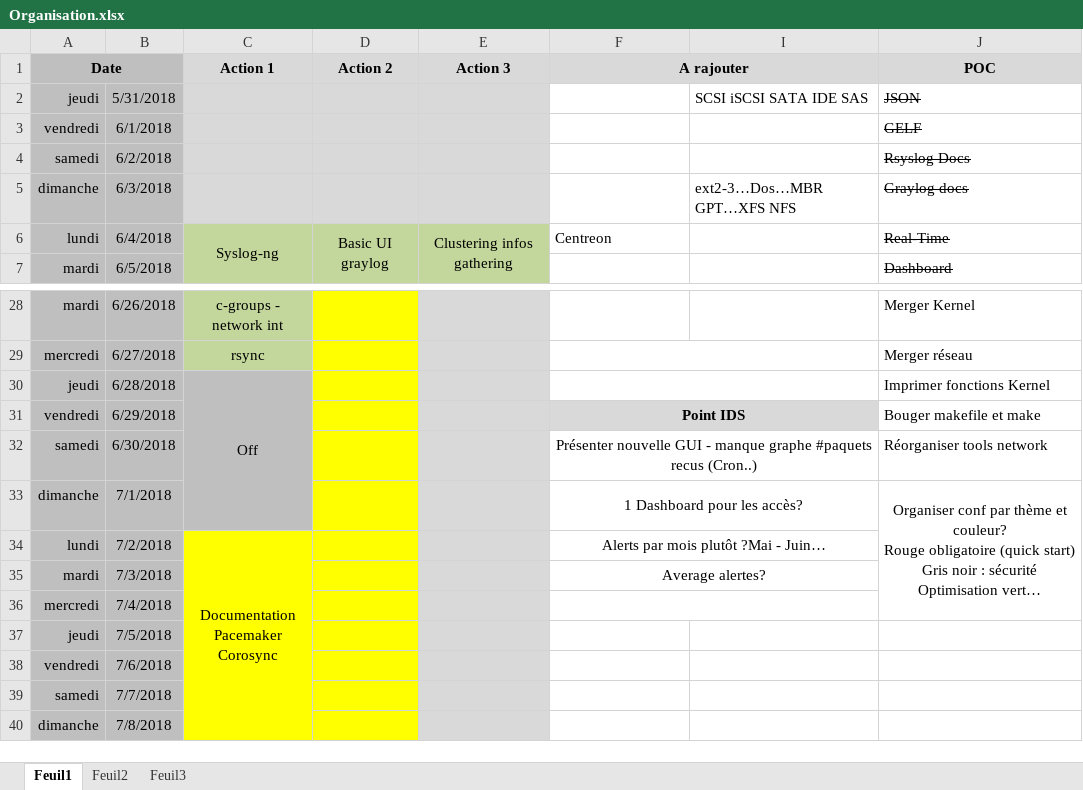
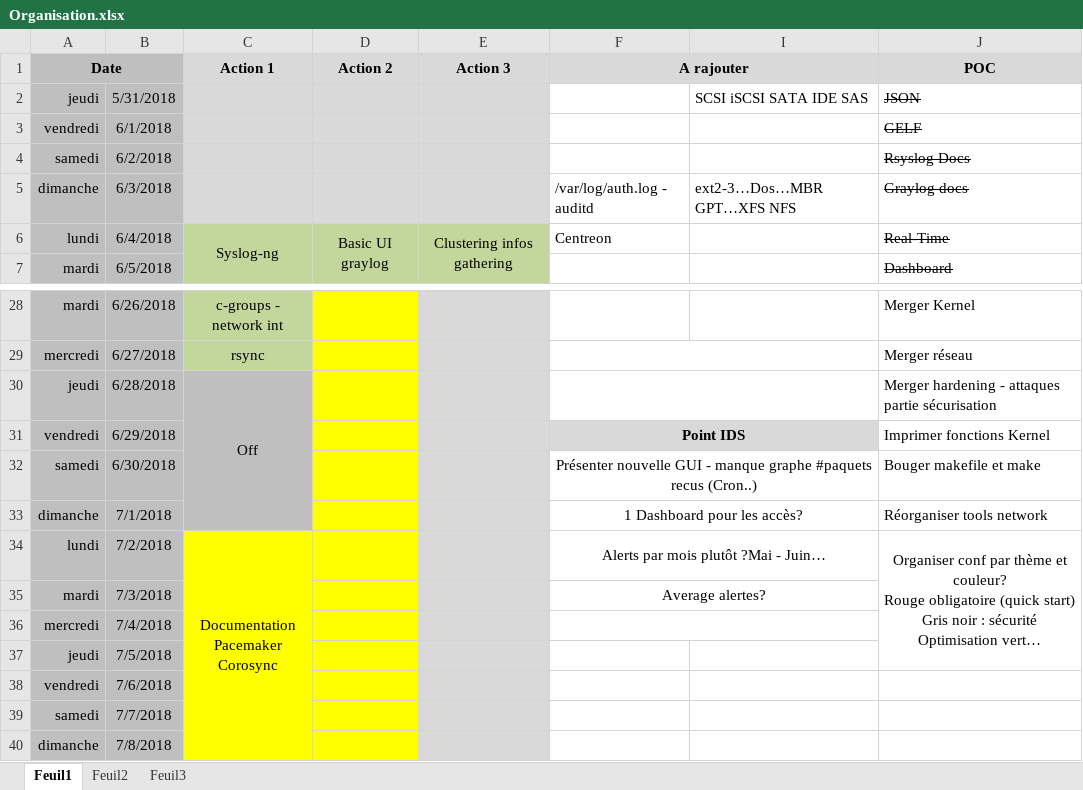
Before and after one commit to bruno-bettuzzi/Repo, an Excel workbook: Organisation.xlsx, sheet Feuil1, drawn as a sheet; only a part is shown, gaps mark what is left out; values as stored, in another font and other column widths than the file's, no borders; ↵ is a line break in a cell; the diff names each change by its address in the sheet, - before the commit and + after, or states it on an @@ line.

```diff
--- a/Organisation.xlsx (sheet Feuil1)
+++ b/Organisation.xlsx (sheet Feuil1)
-F5 (A rajouter): (empty)
+F5 (A rajouter): /var/log/auth.log - auditd
-J30 (POC): Imprimer fonctions Kernel
+J30 (POC): Merger hardening - attaques partie sécurisation
-J31 (POC): Bouger makefile et make
+J31 (POC): Imprimer fonctions Kernel
-J32 (POC): Réorganiser tools network
+J32 (POC): Bouger makefile et make
-J33 (POC): Organiser conf par thème et couleur? ↵ Rouge obligatoire (quick start) ↵ Gris noir : sécurité ↵ Optimisation vert…
+J33 (POC): Réorganiser tools network
-J33 alignment: center
+J33 alignment: left
-J33:J36 merged
-J34 (POC): (empty)
+J34 (POC): Organiser conf par thème et couleur? ↵ Rouge obligatoire (quick start) ↵ Gris noir : sécurité ↵ Optimisation vert…
+J34:J37 merged
```
Also changed, not shown: 29 other files.
